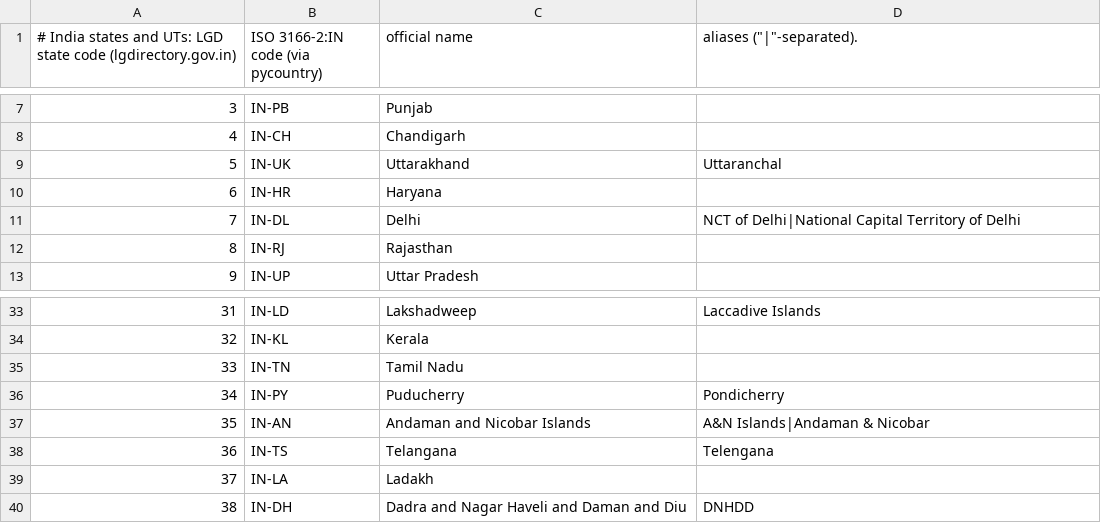
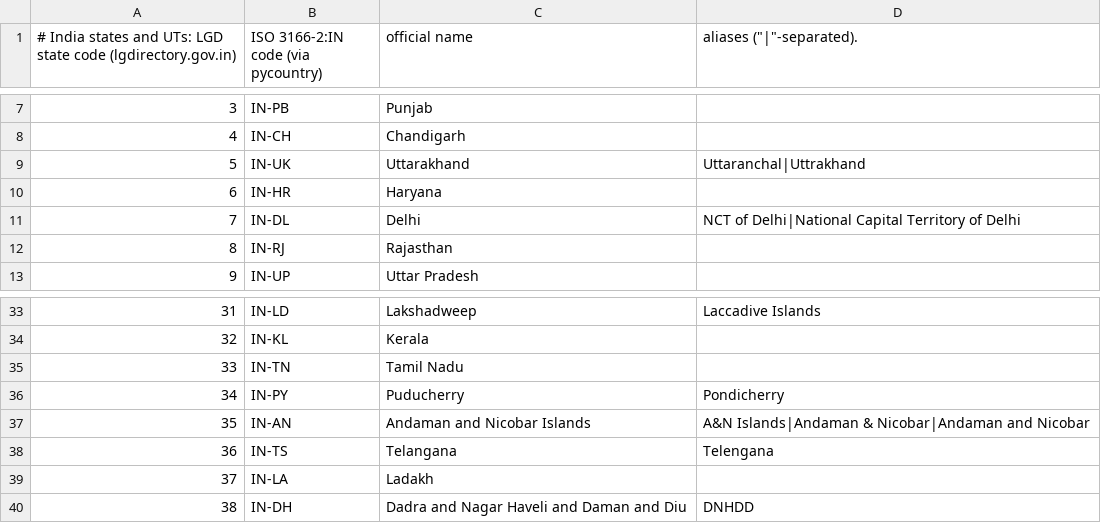
Before and after one commit to pathakvikash/statmesh, a CSV file: src/statmesh/data/geo/in_states.csv, drawn as a sheet; only a part is shown, gaps mark what is left out; the diff names each change by its address in the sheet, - before the commit and + after, or states it on an @@ line.

Commit message:
India data: more MoSPI datasets, Agmarknet mandi prices, DHS (NFHS) connector; skip keyed core datasets when no key

```diff
--- a/src/statmesh/data/geo/in_states.csv
+++ b/src/statmesh/data/geo/in_states.csv
-D9 (aliases ("|"-separated).): Uttaranchal
+D9 (aliases ("|"-separated).): Uttaranchal|Uttrakhand
-D37 (aliases ("|"-separated).): A&N Islands|Andaman & Nicobar
+D37 (aliases ("|"-separated).): A&N Islands|Andaman & Nicobar|Andaman and Nicobar
```
Also changed, not shown: 41 other files.
